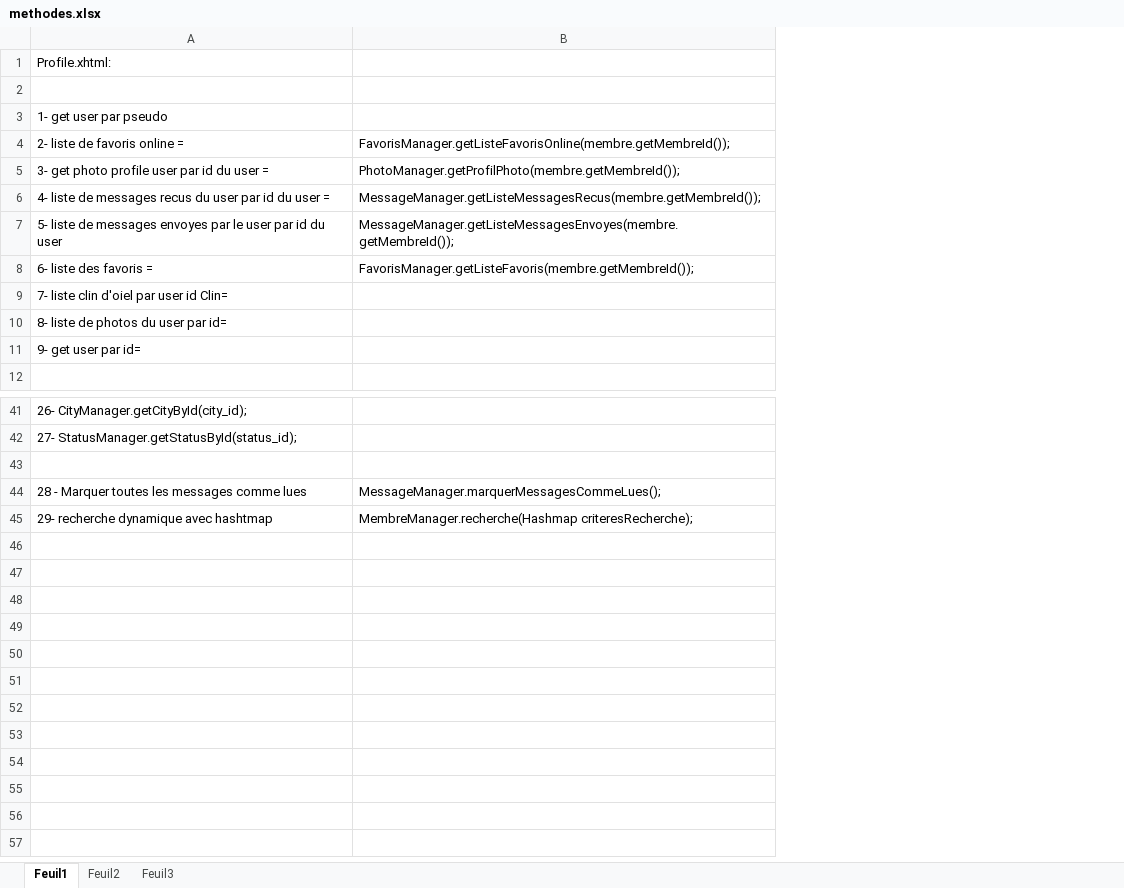
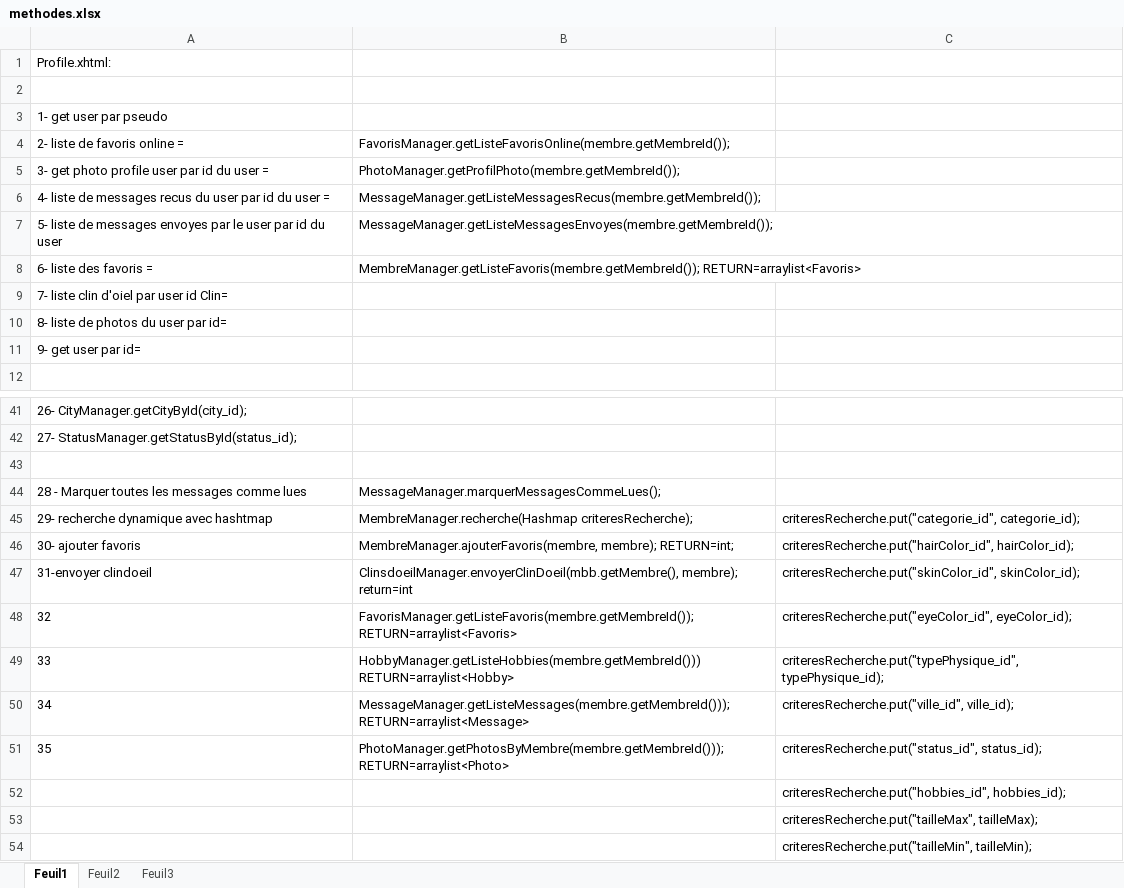
Before and after one commit to 690671867/Java3TP, an Excel workbook: methodes necessaires/methodes.xlsx, sheet Feuil1, drawn as a sheet; only a part is shown, gaps mark what is left out; values as stored, in another font and other column widths than the file's, no borders; the diff names each change by its address in the sheet, - before the commit and + after, or states it on an @@ line.

Commit message:
liste methodes update

```diff
--- a/methodes necessaires/methodes.xlsx (sheet Feuil1)
+++ b/methodes necessaires/methodes.xlsx (sheet Feuil1)
+column C, row 45: criteresRecherche.put("categorie_id", categorie_id);
-B8: FavorisManager.getListeFavoris(membre.getMembreId());
+B8: MembreManager.getListeFavoris(membre.getMembreId()); RETURN=arraylist<Favoris>
+row 46: 30- ajouter favoris | MembreManager.ajouterFavoris(membre, membre); RETURN=int; | criteresRecherche.put("hairColor_id", hairColor_id);
+row 47: 31-envoyer clindoeil | ClinsdoeilManager.envoyerClinDoeil(mbb.getMembre(), membre); return=int | criteresRecherche.put("skinColor_id", skinColor_id);
+row 48: 32 | FavorisManager.getListeFavoris(membre.getMembreId()); RETURN=arraylist<Favoris> | criteresRecherche.put("eyeColor_id", eyeColor_id);
+row 49: 33 | HobbyManager.getListeHobbies(membre.getMembreId())) RETURN=arraylist<Hobby> | criteresRecherche.put("typePhysique_id", typePhysique_id);
+row 50: 34 | MessageManager.getListeMessages(membre.getMembreId())); RETURN=arraylist<Message> | criteresRecherche.put("ville_id", ville_id);
+row 51: 35 | PhotoManager.getPhotosByMembre(membre.getMembreId())); RETURN=arraylist<Photo> | criteresRecherche.put("status_id", status_id);
+row 52:  |  | criteresRecherche.put("hobbies_id", hobbies_id);
+row 53:  |  | criteresRecherche.put("tailleMax", tailleMax);
+row 54:  |  | criteresRecherche.put("tailleMin", tailleMin);
```
